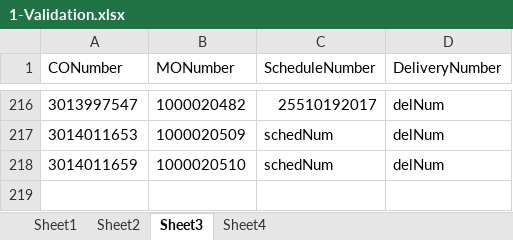
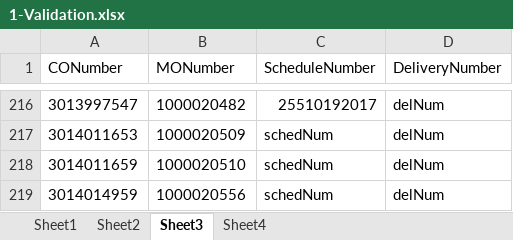
Before and after one commit to hbhardwaj03/Andyz-POC, an Excel workbook: Resources/1-Validation.xlsx, sheet Sheet3, drawn as a sheet; only a part is shown, gaps mark what is left out; values as stored, in another font and other column widths than the file's, no borders; the diff names each change by its address in the sheet, - before the commit and + after, or states it on an @@ line.

Commit message:
update schedule number

```diff
--- a/Resources/1-Validation.xlsx (sheet Sheet3)
+++ b/Resources/1-Validation.xlsx (sheet Sheet3)
+row 219: 3014014959 | 1000020556 | schedNum | delNum
```
Also changed, not shown: sheet Sheet2.
